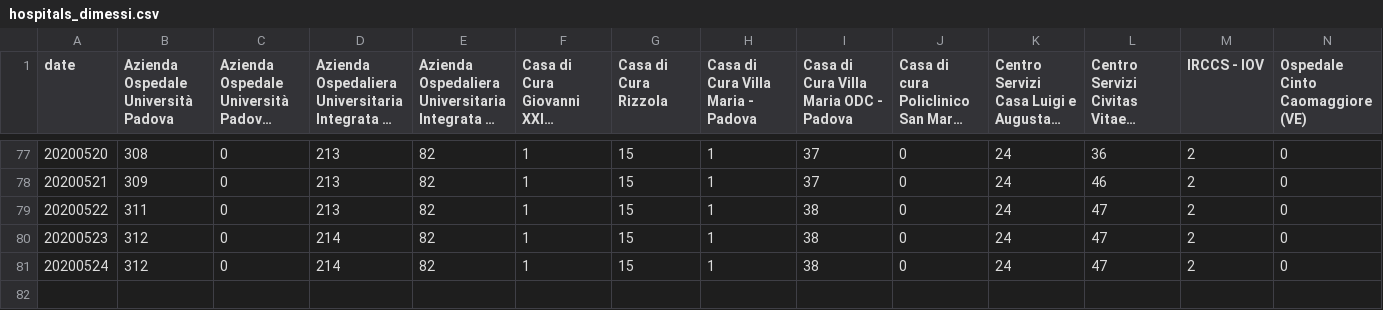
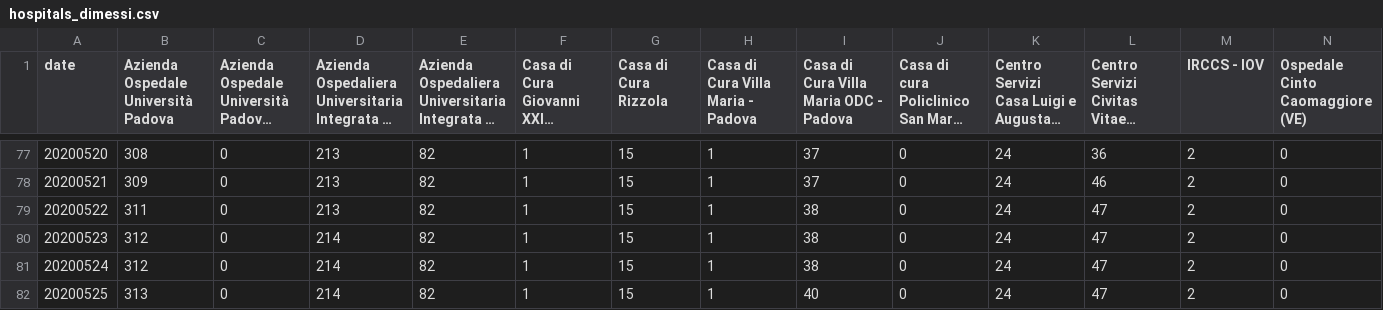
Before and after one commit to simogasp/covid19-veneto, a CSV file: csv_data/hospitals_dimessi.csv, drawn as a sheet; only a part is shown, gaps mark what is left out; long unchanged cells end in …; rows hold the shown columns only; the diff names each change by its address in the sheet, - before the commit and + after, or states it on an @@ line.

```diff
--- a/csv_data/hospitals_dimessi.csv
+++ b/csv_data/hospitals_dimessi.csv
+row 82: 20200525 | 313 | 0 | 214 | 82 | 1 | 15 | 1 | 40 | 0 | 24 | 47 | 2 | 0
```
Also changed, not shown: csv_data/hospitals_decessi.csv, csv_data/hospitals_non_critici.csv, 10 other files.
